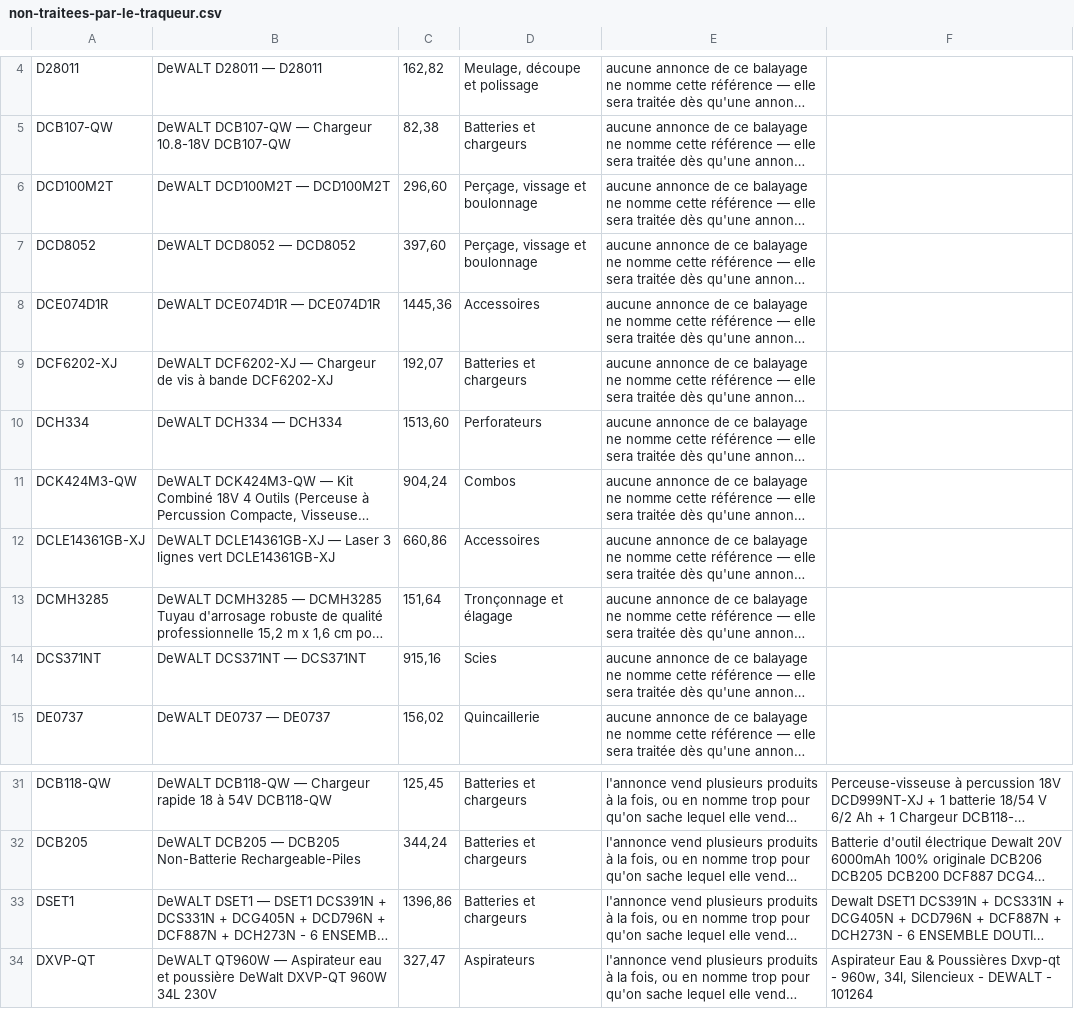
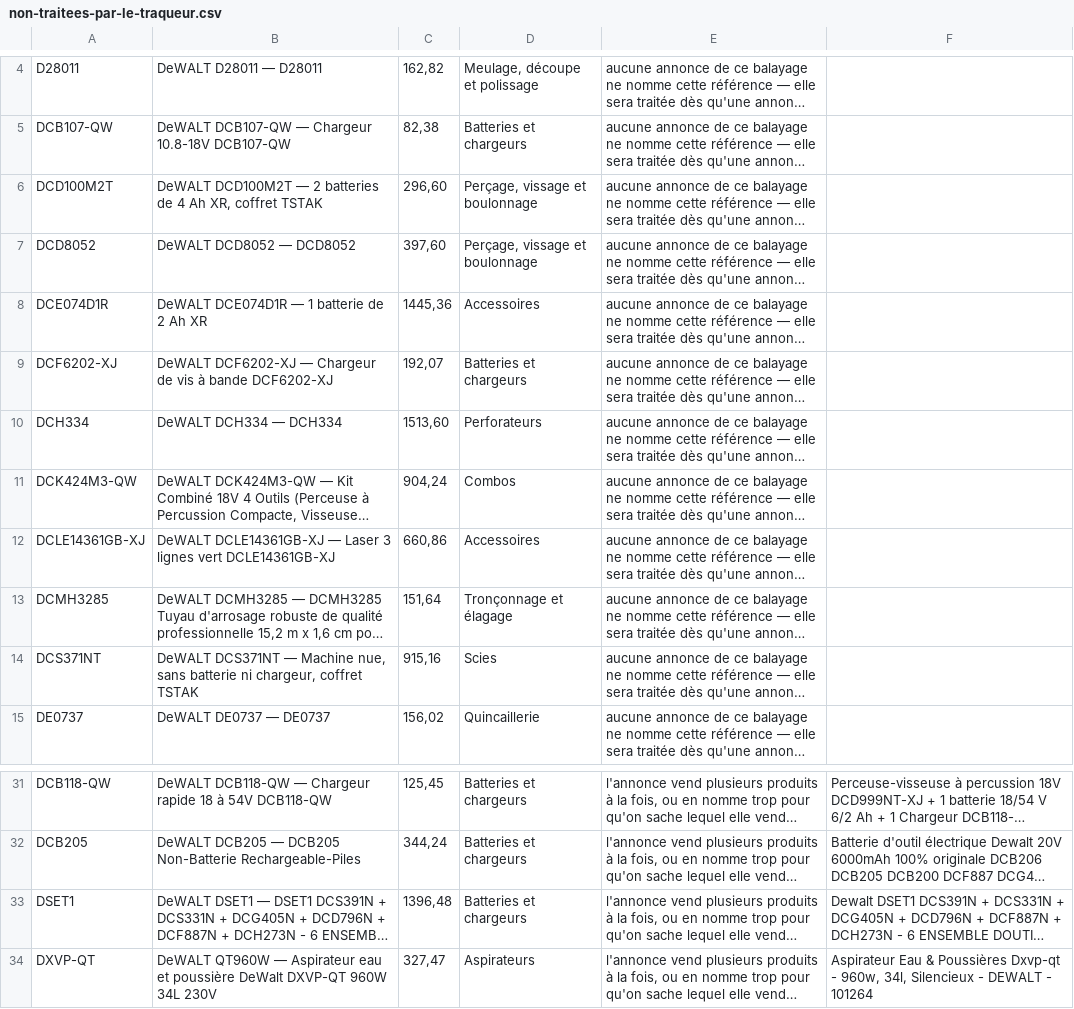
Before and after one commit to nova971z/ish, a CSV file: pirates-tools/archives/idealo/non-traitees-par-le-traqueur.csv, drawn as a sheet; only a part is shown, gaps mark what is left out; long unchanged cells end in …; the diff names each change by its address in the sheet, - before the commit and + after, or states it on an @@ line.

```diff
--- a/pirates-tools/archives/idealo/non-traitees-par-le-traqueur.csv
+++ b/pirates-tools/archives/idealo/non-traitees-par-le-traqueur.csv
-B6: DeWALT DCD100M2T — DCD100M2T
+B6: DeWALT DCD100M2T — 2 batteries de 4 Ah XR, coffret TSTAK
-B8: DeWALT DCE074D1R — DCE074D1R
+B8: DeWALT DCE074D1R — 1 batterie de 2 Ah XR
-B14: …DCS371NT — DCS371NT
+B14: …DCS371NT — Machine nue, sans batterie ni chargeur, coffret TSTAK
-C33: 1396,86
+C33: 1396,48
```
Also changed, not shown: 1 other file.
